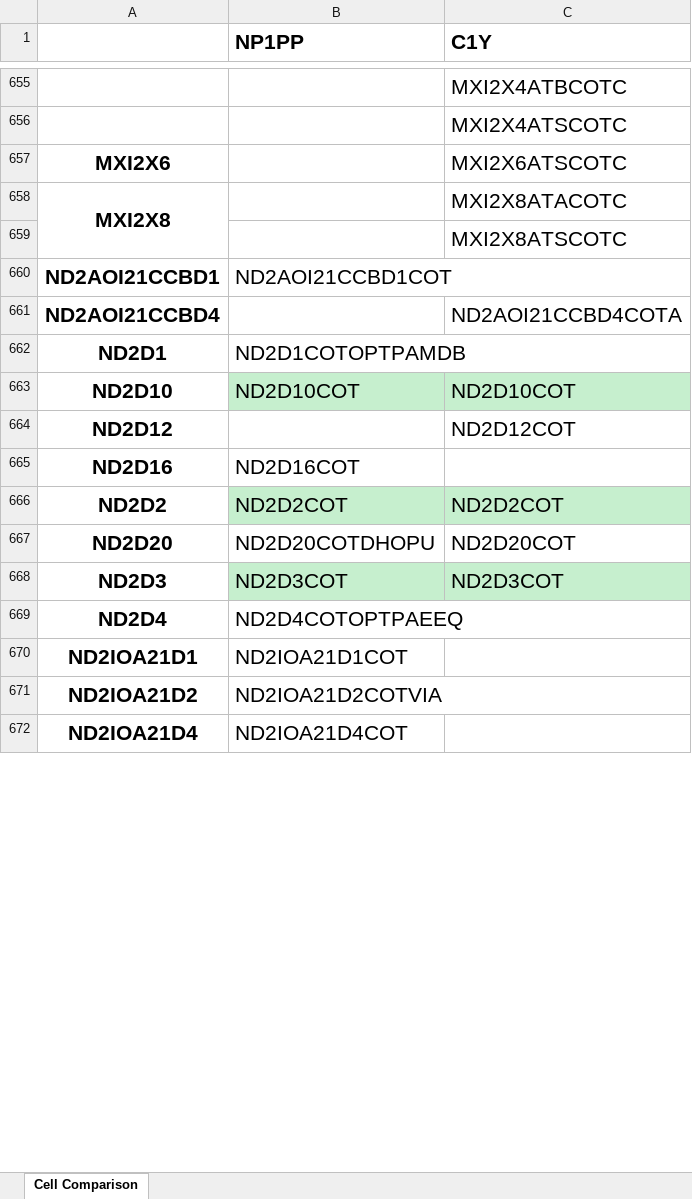
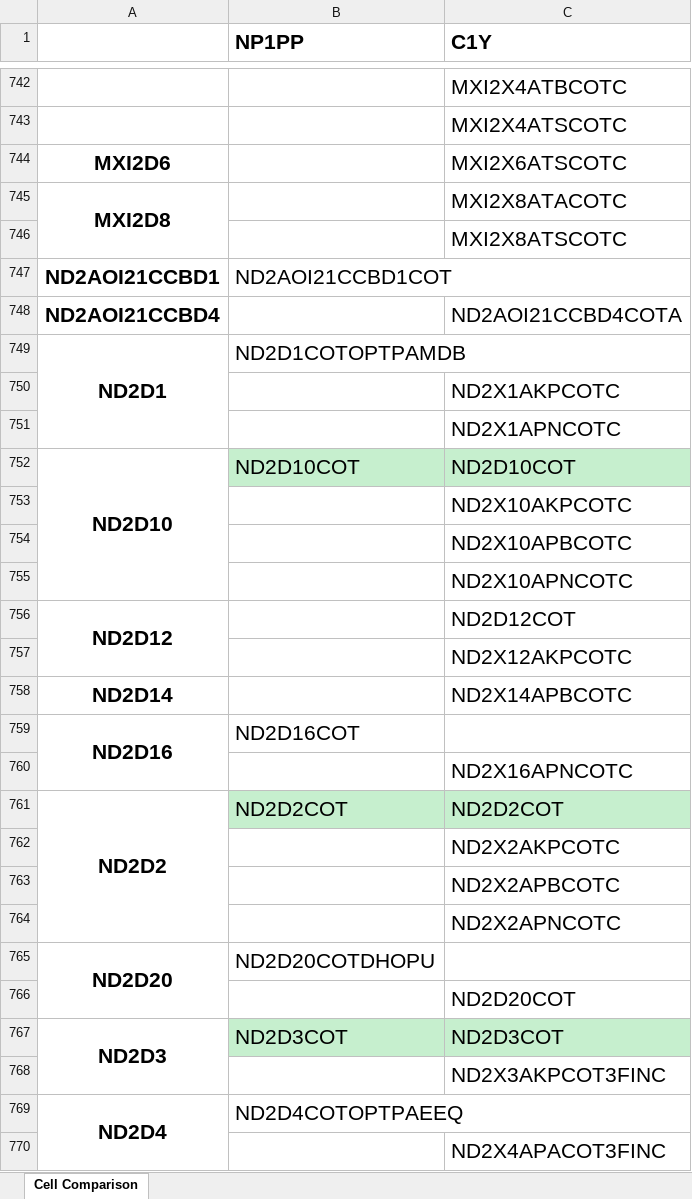
Before and after one commit to EsaLongs/lib-cell-compare, an Excel workbook: preview/NP1PP_vs_C1Y_preview.xlsx, sheet Cell Comparison, drawn as a sheet; only a part is shown, gaps mark what is left out; the shorter side is filled out with more unchanged rows; values as stored, in another font and other column widths than the file's, no borders; addresses are those after the commit; the diff covers the shown part only; the diff names each change by its address in the sheet, - before the commit and + after, or states it on an @@ line.

```diff
--- a/preview/NP1PP_vs_C1Y_preview.xlsx (sheet Cell Comparison)
+++ b/preview/NP1PP_vs_C1Y_preview.xlsx (sheet Cell Comparison)
-A744: MXI2X6
+A744: MXI2D6
-A745: MXI2X8
+A745: MXI2D8
+A749:A751 merged
+row 750:  |  | ND2X1AKPCOTC
@@ row 681 moved to row 751: ND2X1APNCOTC @@
+A752:A755 merged
+row 753:  |  | ND2X10AKPCOTC
@@ row 683 moved to row 754: ND2X10APBCOTC @@
@@ row 684 moved to row 755: ND2X10APNCOTC @@
+A756:A757 merged
+row 757:  |  | ND2X12AKPCOTC
+row 758: ND2D14 |  | ND2X14APBCOTC
+A759:A760 merged
+row 760:  |  | ND2X16APNCOTC
+A761:A764 merged
+row 762:  |  | ND2X2AKPCOTC
@@ row 689 moved to row 763: ND2X2APBCOTC @@
@@ row 690 moved to row 764: ND2X2APNCOTC @@
+A765:A766 merged
-C765 (C1Y): ND2D20COT
+C765 (C1Y): (empty)
+row 766:  |  | ND2D20COT
+A767:A768 merged
+row 768:  |  | ND2X3AKPCOT3FINC
+A769:A773 merged
+row 770:  |  | ND2X4APACOT3FINC
```
Also changed, not shown: 236 added rows, 91 removed rows, 36 moved rows, 230 edited cells and merged cells elsewhere in this sheet, 2 other files.
